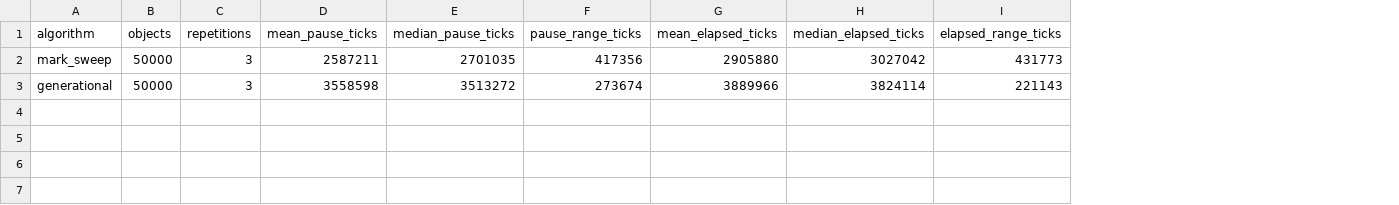
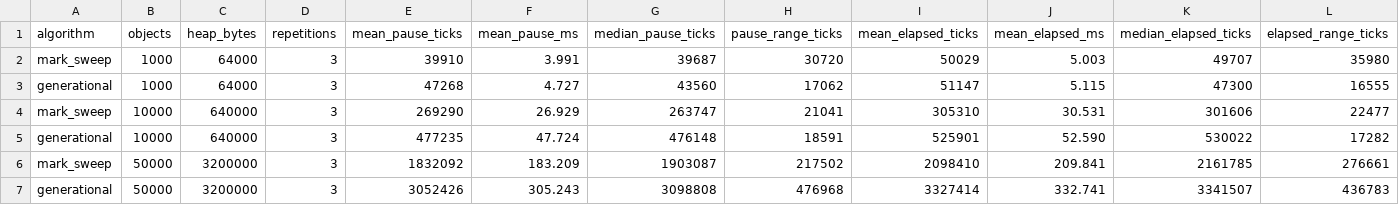
Before and after one commit to giovanebodart/trabalho_es, a CSV file: data/collectors.csv, drawn as a sheet; only a part is shown; addresses are those after the commit; rows hold the shown columns only; the diff names each change by its address in the sheet, - before the commit and + after, or states it on an @@ line.

```diff
--- a/data/collectors.csv
+++ b/data/collectors.csv
+column C (heap_bytes), rows 6-7: 3200000 | 3200000
+column F (mean_pause_ms), rows 6-7: 183.209 | 305.243
+column J (mean_elapsed_ms), rows 6-7: 209.841 | 332.741
+row 2: mark_sweep | 1000 | 64000 | 3 | 39910 | 3.991 | 39687 | 30720 | 50029 | 5.003 | 49707 | 35980
+row 3: generational | 1000 | 64000 | 3 | 47268 | 4.727 | 43560 | 17062 | 51147 | 5.115 | 47300 | 16555
+row 4: mark_sweep | 10000 | 640000 | 3 | 269290 | 26.929 | 263747 | 21041 | 305310 | 30.531 | 301606 | 22477
+row 5: generational | 10000 | 640000 | 3 | 477235 | 47.724 | 476148 | 18591 | 525901 | 52.590 | 530022 | 17282
-E6 (mean_pause_ticks): 2587211
+E6 (mean_pause_ticks): 1832092
-G6 (median_pause_ticks): 2701035
+G6 (median_pause_ticks): 1903087
-H6 (pause_range_ticks): 417356
+H6 (pause_range_ticks): 217502
-I6 (mean_elapsed_ticks): 2905880
+I6 (mean_elapsed_ticks): 2098410
-K6 (median_elapsed_ticks): 3027042
+K6 (median_elapsed_ticks): 2161785
-L6 (elapsed_range_ticks): 431773
+L6 (elapsed_range_ticks): 276661
-E7 (mean_pause_ticks): 3558598
+E7 (mean_pause_ticks): 3052426
-G7 (median_pause_ticks): 3513272
+G7 (median_pause_ticks): 3098808
-H7 (pause_range_ticks): 273674
+H7 (pause_range_ticks): 476968
-I7 (mean_elapsed_ticks): 3889966
+I7 (mean_elapsed_ticks): 3327414
-K7 (median_elapsed_ticks): 3824114
+K7 (median_elapsed_ticks): 3341507
-L7 (elapsed_range_ticks): 221143
+L7 (elapsed_range_ticks): 436783
```
Also changed, not shown: 27 other files.
